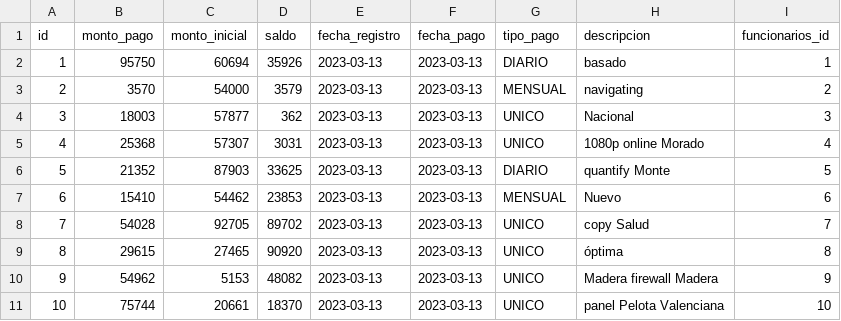
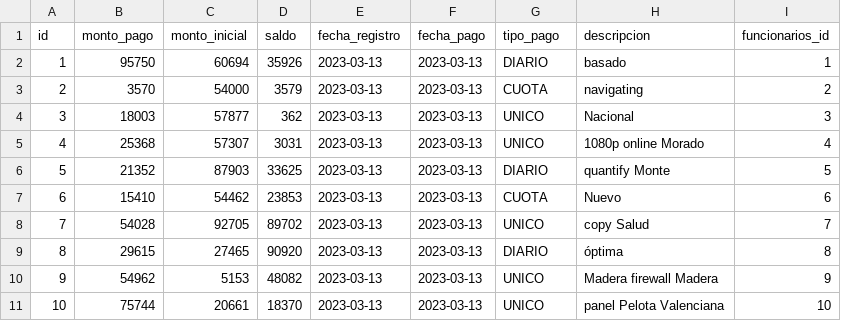
Before and after one commit to magaliromero/abf-jh, a CSV file: src/main/resources/config/liquibase/fake-data/pagos.csv, drawn as a sheet.

```diff
--- a/src/main/resources/config/liquibase/fake-data/pagos.csv
+++ b/src/main/resources/config/liquibase/fake-data/pagos.csv
@@ -2,3 +2,3 @@ id;monto_pago;monto_inicial;saldo;fecha_registro;fecha_pago;tipo_pago;descripcio
 1;95750;60694;35926;2023-03-13;2023-03-13;DIARIO;basado;1
-2;3570;54000;3579;2023-03-13;2023-03-13;MENSUAL;navigating;2
+2;3570;54000;3579;2023-03-13;2023-03-13;CUOTA;navigating;2
 3;18003;57877;362;2023-03-13;2023-03-13;UNICO;Nacional;3
@@ -6,5 +6,5 @@ id;monto_pago;monto_inicial;saldo;fecha_registro;fecha_pago;tipo_pago;descripcio
 5;21352;87903;33625;2023-03-13;2023-03-13;DIARIO;quantify Monte;5
-6;15410;54462;23853;2023-03-13;2023-03-13;MENSUAL;Nuevo;6
+6;15410;54462;23853;2023-03-13;2023-03-13;CUOTA;Nuevo;6
 7;54028;92705;89702;2023-03-13;2023-03-13;UNICO;copy Salud;7
-8;29615;27465;90920;2023-03-13;2023-03-13;UNICO;óptima;8
+8;29615;27465;90920;2023-03-13;2023-03-13;DIARIO;óptima;8
 9;54962;5153;48082;2023-03-13;2023-03-13;UNICO;Madera firewall Madera;9
```
Also changed, not shown: src/main/resources/config/liquibase/fake-data/cobros.csv, src/main/resources/config/liquibase/fake-data/factura.csv, 27 other files.
